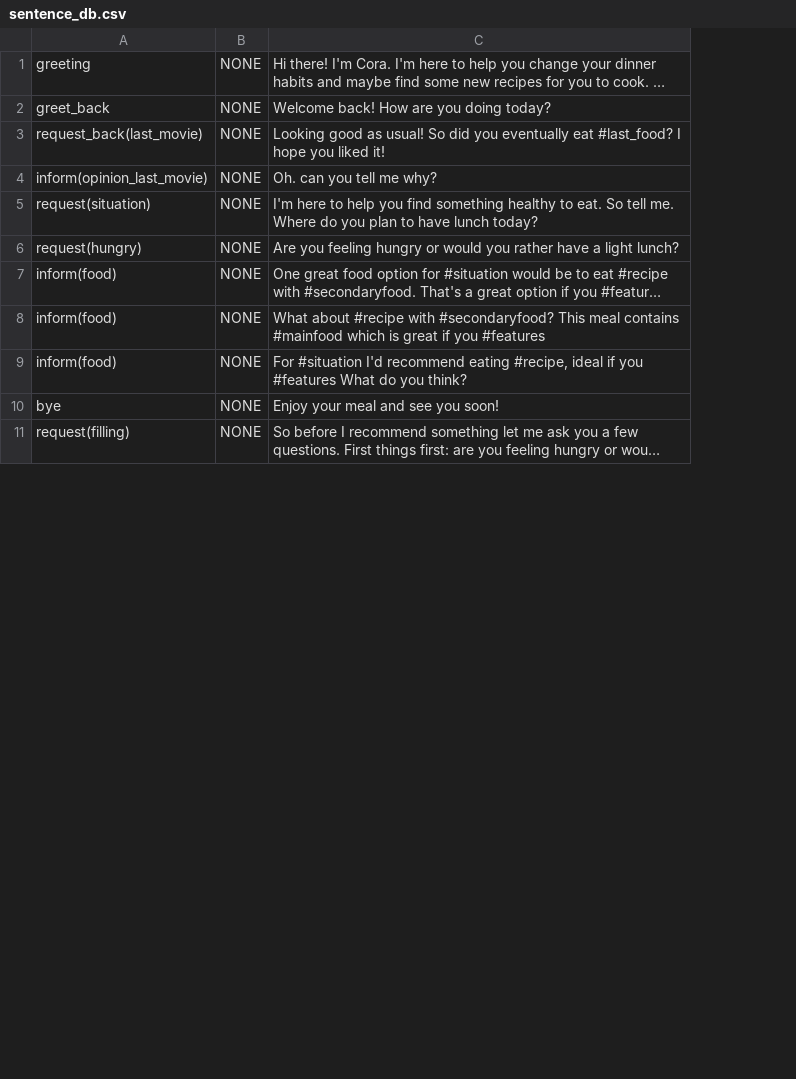
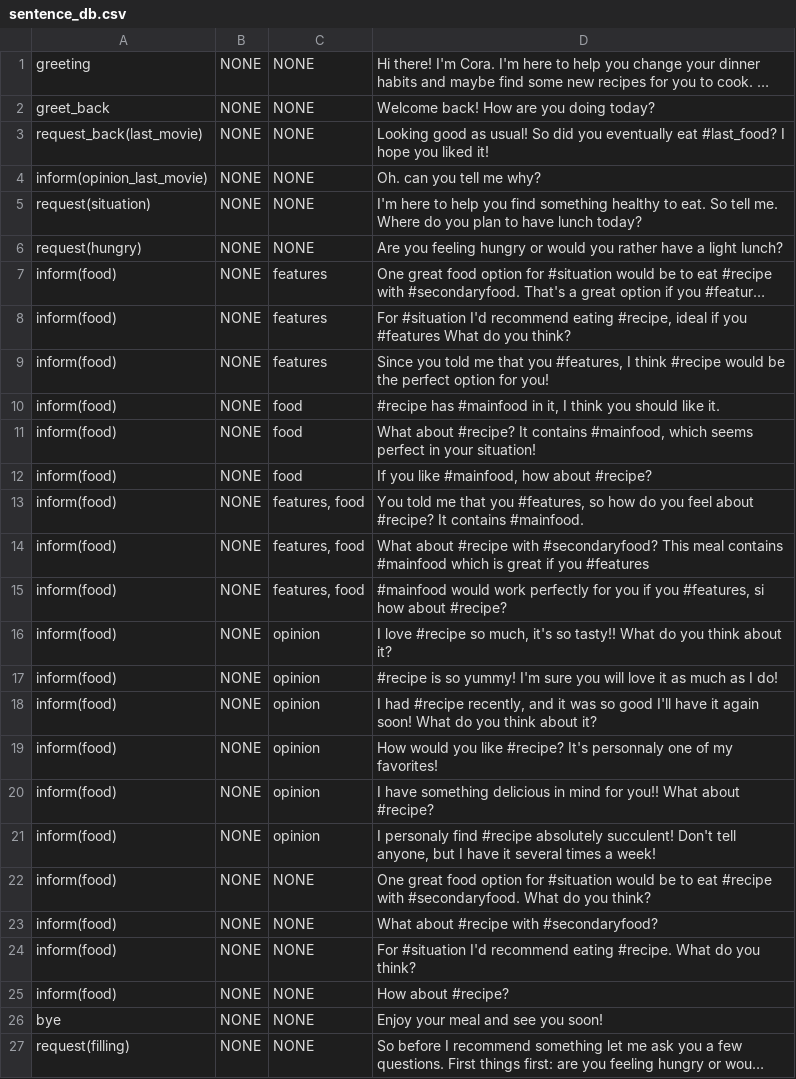
Before and after one commit to UofGSocialRobotics/Conversational-Agent, a CSV file: food/resources/nlg/sentence_db.csv, drawn as a sheet; only a part is shown; long unchanged cells end in …; addresses are those after the commit; the diff names each change by its address in the sheet, - before the commit and + after, or states it on an @@ line.

Commit message:
changed data structure for NLG's sentences DB

```diff
--- a/food/resources/nlg/sentence_db.csv
+++ b/food/resources/nlg/sentence_db.csv
+column C, rows 1-7: NONE | NONE | NONE | NONE | NONE | NONE | features; row 14: features, food; row 22: NONE; rows 26-27: NONE | NONE
+row 8: inform(food) | NONE | features | For #situation I'd recommend eating #recipe, ideal if you #features What do you think?
+row 9: inform(food) | NONE | features | Since you told me that you #features, I think #recipe would be the perfect option for you!
+row 10: inform(food) | NONE | food | #recipe has #mainfood in it, I think you should like it.
+row 11: inform(food) | NONE | food | What about #recipe? It contains #mainfood, which seems perfect in your situation!
+row 12: inform(food) | NONE | food | If you like #mainfood, how about #recipe?
+row 13: inform(food) | NONE | features, food | You told me that you #features, so how do you feel about #recipe? It contains #mainfood.
+row 15: inform(food) | NONE | features, food | #mainfood would work perfectly for you if you #features, si how about #recipe?
+row 16: inform(food) | NONE | opinion | I love #recipe so much, it's so tasty!! What do you think about it?
+row 17: inform(food) | NONE | opinion | #recipe is so yummy! I'm sure you will love it as much as I do!
+row 18: inform(food) | NONE | opinion | I had #recipe recently, and it was so good I'll have it again soon! What do you think about it?
+row 19: inform(food) | NONE | opinion | How would you like #recipe? It's personnaly one of my favorites!
+row 20: inform(food) | NONE | opinion | I have something delicious in mind for you!! What about #recipe?
+row 21: inform(food) | NONE | opinion | I personaly find #recipe absolutely succulent! Don't tell anyone, but I have it several times a week!
-D22: For #situation I'd recommend eating #recipe, ideal if you #features What do…
+D22: One great food option for #situation would be to eat #recipe with #secondaryfood. What do…
+row 23: inform(food) | NONE | NONE | What about #recipe with #secondaryfood?
+row 24: inform(food) | NONE | NONE | For #situation I'd recommend eating #recipe. What do you think?
+row 25: inform(food) | NONE | NONE | How about #recipe?
```
Also changed, not shown: 3 other files.
